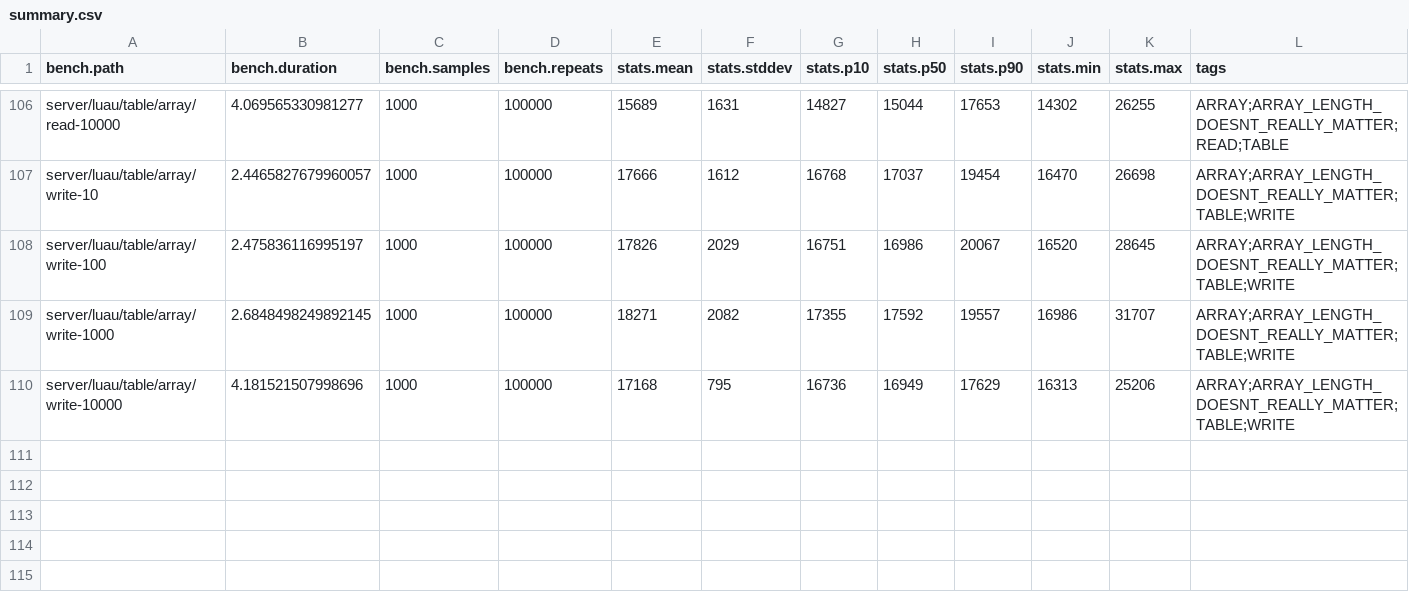
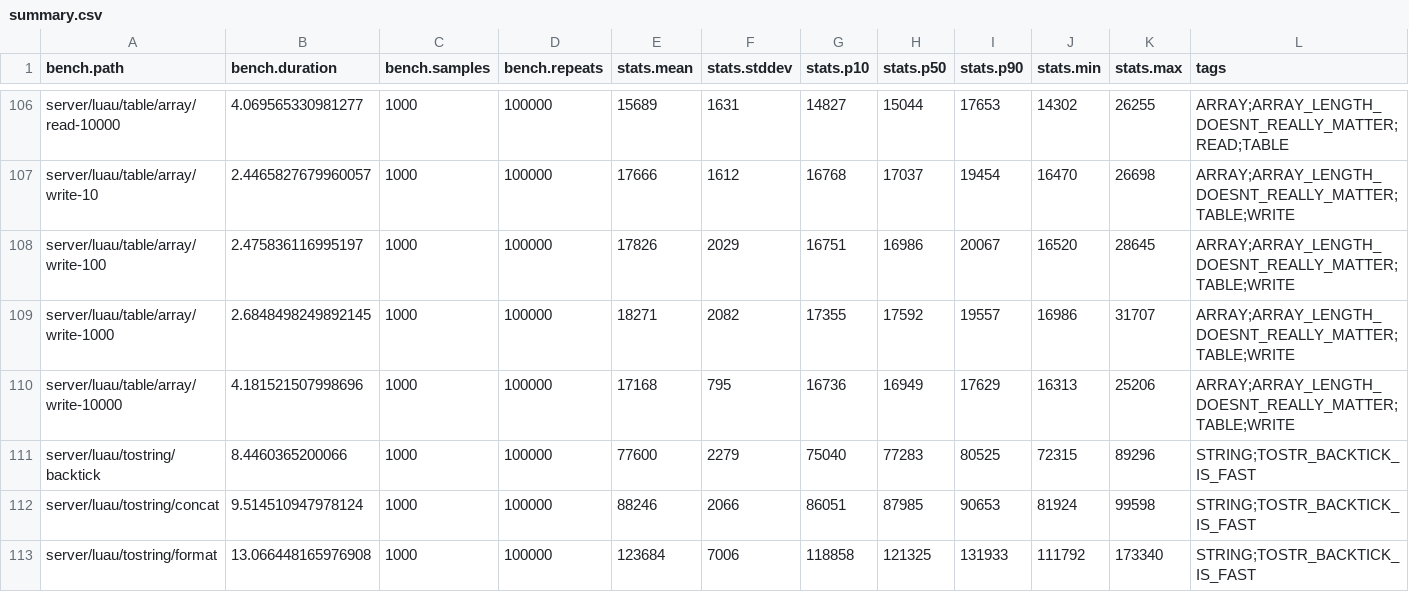
Before and after one commit to nightcycle/roblox-benchmarks-data, a CSV file: src/summary.csv, drawn as a sheet; only a part is shown, gaps mark what is left out; the diff names each change by its address in the sheet, - before the commit and + after, or states it on an @@ line.

```diff
--- a/src/summary.csv
+++ b/src/summary.csv
+row 111: server/luau/tostring/backtick | 8.4460365200066 | 1000 | 100000 | 77600 | 2279 | 75040 | 77283 | 80525 | 72315 | 89296 | STRING;TOSTR_BACKTICK_IS_FAST
+row 112: server/luau/tostring/concat | 9.514510947978124 | 1000 | 100000 | 88246 | 2066 | 86051 | 87985 | 90653 | 81924 | 99598 | STRING;TOSTR_BACKTICK_IS_FAST
+row 113: server/luau/tostring/format | 13.066448165976908 | 1000 | 100000 | 123684 | 7006 | 118858 | 121325 | 131933 | 111792 | 173340 | STRING;TOSTR_BACKTICK_IS_FAST
```
Also changed, not shown: 3 other files.
